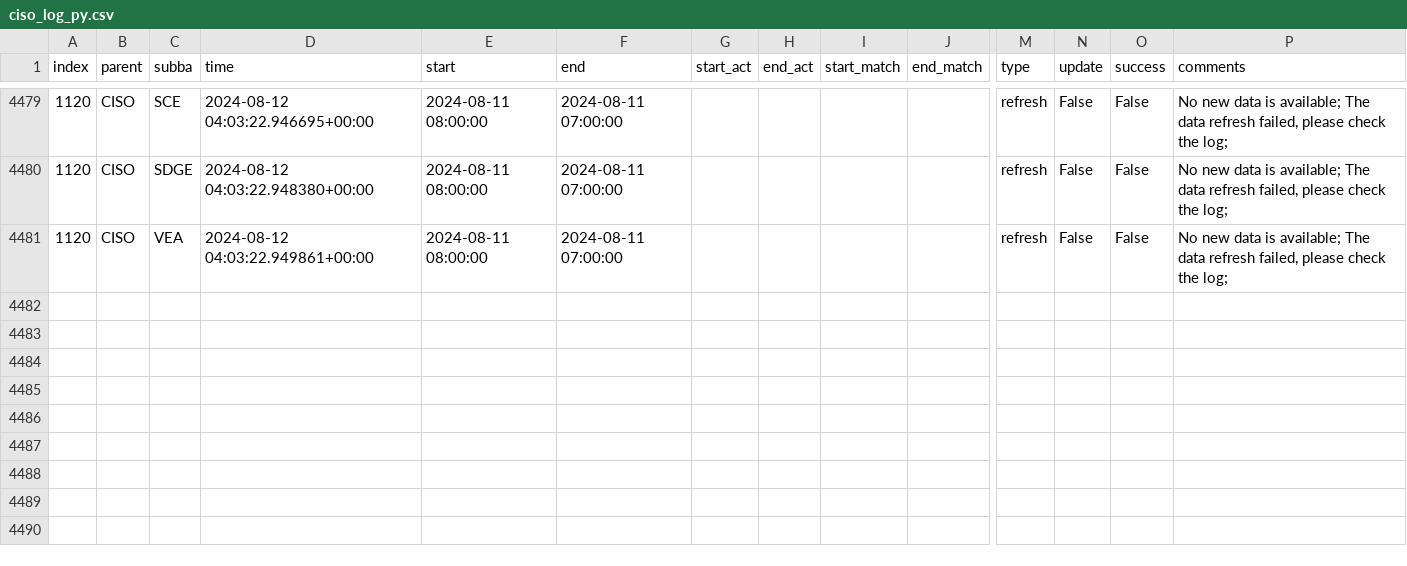
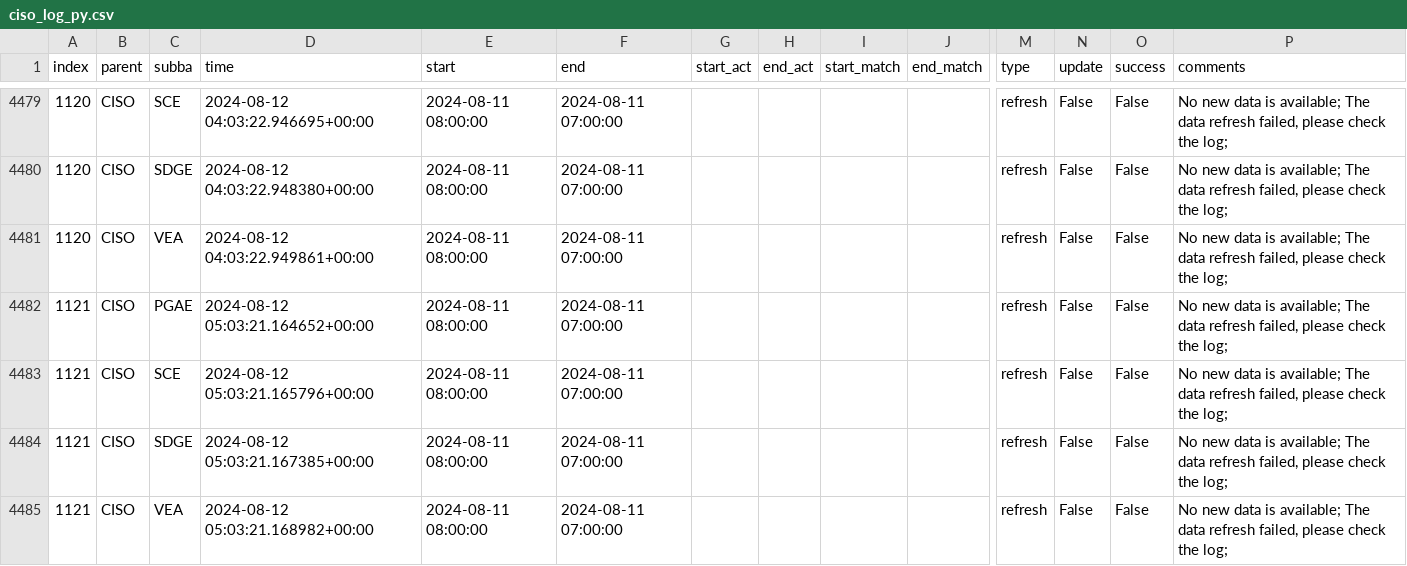
Before and after one commit to alexlabuda/data-pipeline-automation-with-github-actions-4503382, a CSV file: metadata/ciso_log_py.csv, drawn as a sheet; only a part is shown, gaps mark what is left out; rows hold the shown columns only; the diff names each change by its address in the sheet, - before the commit and + after, or states it on an @@ line.

Commit message:
Auto update of the data

```diff
--- a/metadata/ciso_log_py.csv
+++ b/metadata/ciso_log_py.csv
+row 4482: 1121 | CISO | PGAE | 2024-08-12 05:03:21.164652+00:00 | 2024-08-11 08:00:00 | 2024-08-11 07:00:00 |  |  |  |  | refresh | False | False | No new data is available; The data refresh failed, please check the log;
+row 4483: 1121 | CISO | SCE | 2024-08-12 05:03:21.165796+00:00 | 2024-08-11 08:00:00 | 2024-08-11 07:00:00 |  |  |  |  | refresh | False | False | No new data is available; The data refresh failed, please check the log;
+row 4484: 1121 | CISO | SDGE | 2024-08-12 05:03:21.167385+00:00 | 2024-08-11 08:00:00 | 2024-08-11 07:00:00 |  |  |  |  | refresh | False | False | No new data is available; The data refresh failed, please check the log;
+row 4485: 1121 | CISO | VEA | 2024-08-12 05:03:21.168982+00:00 | 2024-08-11 08:00:00 | 2024-08-11 07:00:00 |  |  |  |  | refresh | False | False | No new data is available; The data refresh failed, please check the log;
```
Also changed, not shown: 2 other files.
